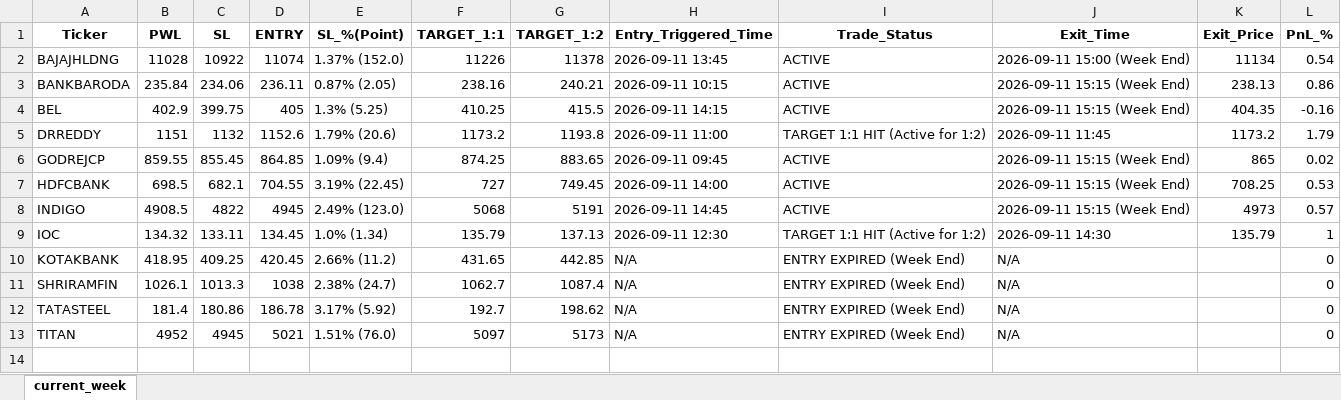
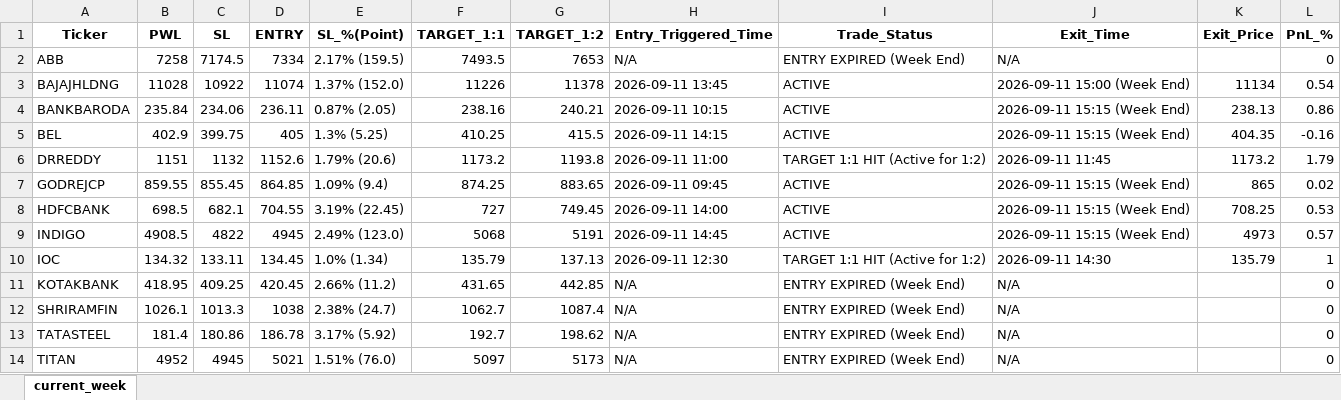
Before and after one commit to chandancv62-mtf/telegram-notifier, an Excel workbook: data/trade_tracker_results.xlsx, sheet current_week, drawn as a sheet; values as stored, in another font and other column widths than the file's, no borders; the diff names each change by its address in the sheet, - before the commit and + after, or states it on an @@ line.

```diff
--- a/data/trade_tracker_results.xlsx (sheet current_week)
+++ b/data/trade_tracker_results.xlsx (sheet current_week)
+row 2: ABB | 7258 | 7174.5 | 7334 | 2.17% (159.5) | 7493.5 | 7653 | N/A | ENTRY EXPIRED (Week End) | N/A |  | 0
```
Also changed, not shown: data/entry_sl_signals.xlsx, data/weekly_final_trading_signals.xlsx, 1 other file.
